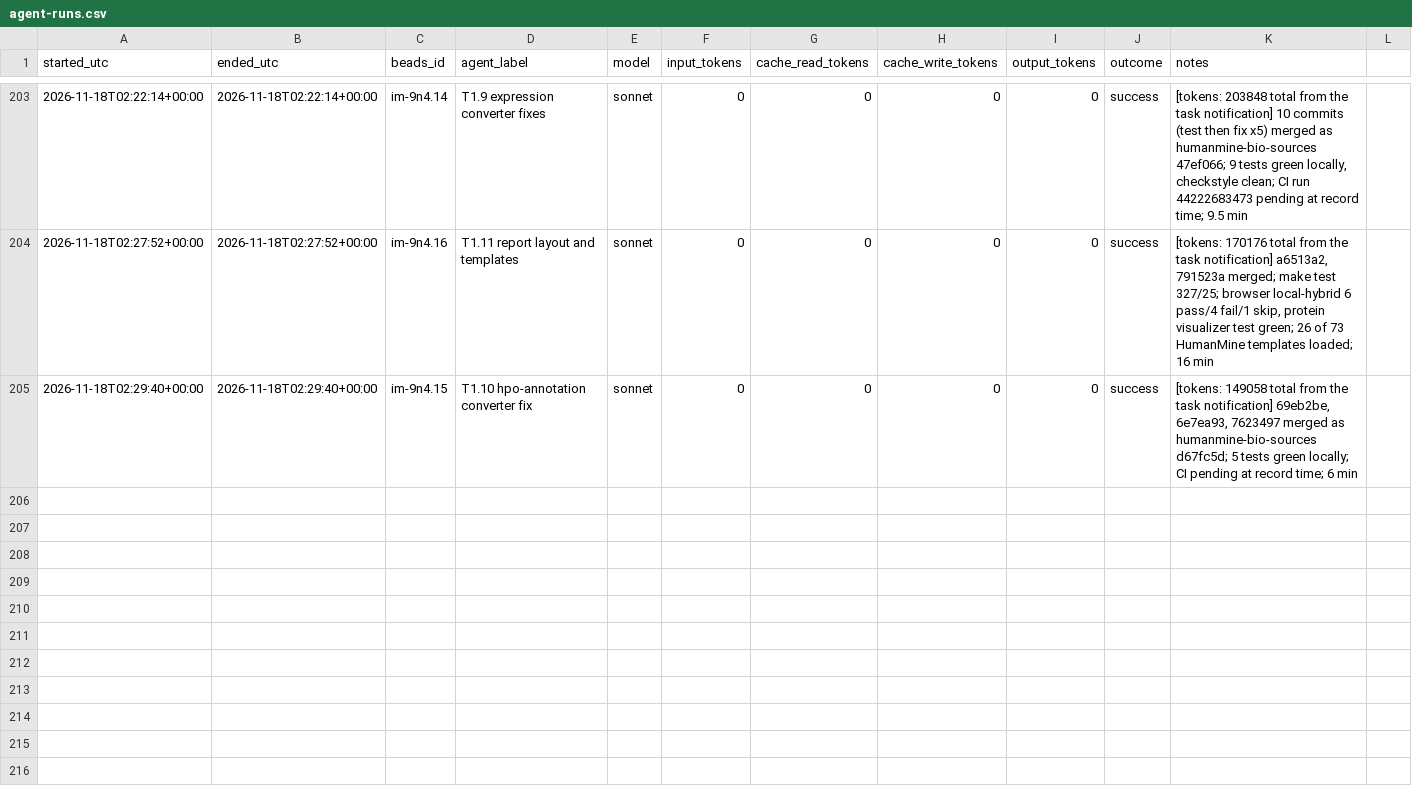
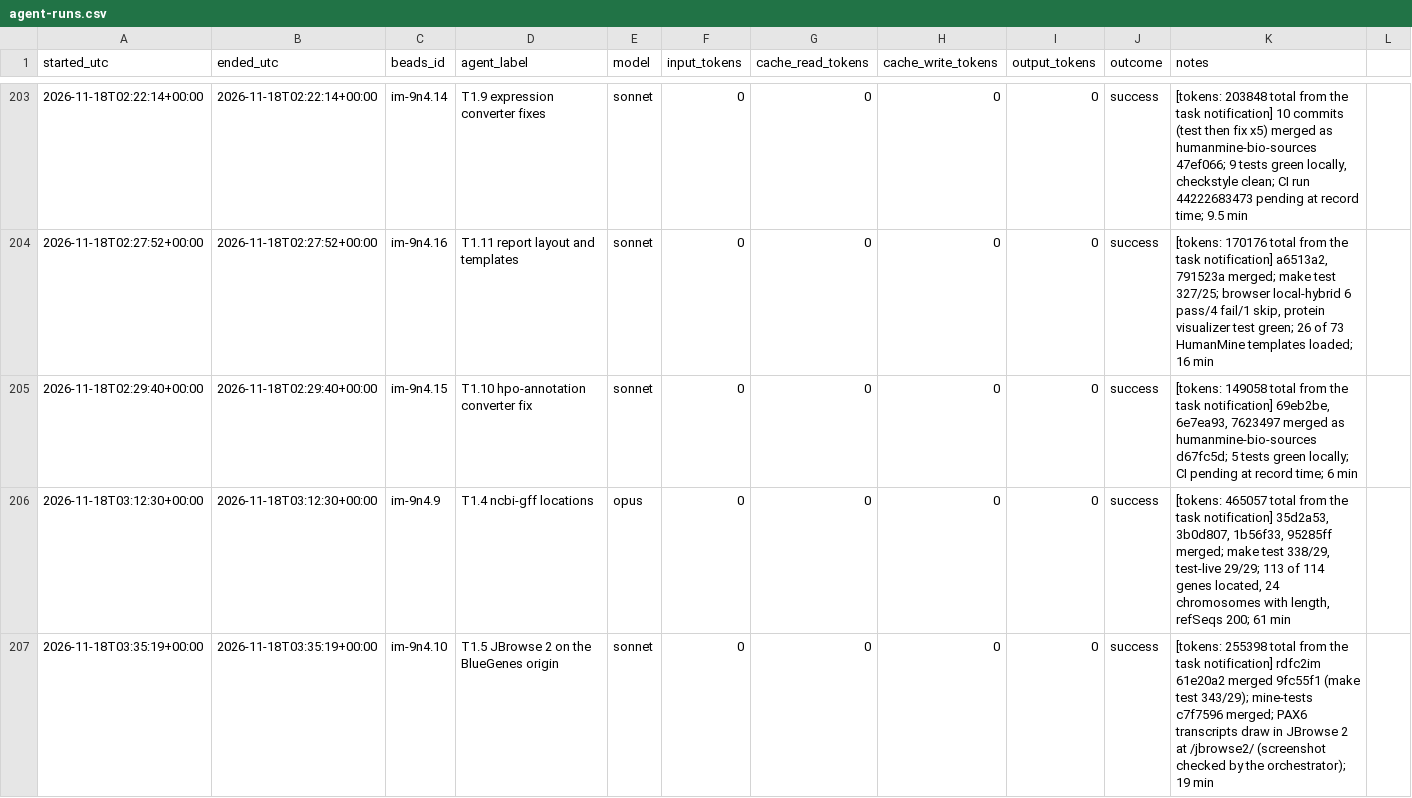
Before and after one commit to gmicklem/intermine-planning, a CSV file: status/agent-runs.csv, drawn as a sheet; only a part is shown, gaps mark what is left out; the diff names each change by its address in the sheet, - before the commit and + after, or states it on an @@ line.

```diff
--- a/status/agent-runs.csv
+++ b/status/agent-runs.csv
+row 206: 2026-11-18T03:12:30+00:00 | 2026-11-18T03:12:30+00:00 | im-9n4.9 | T1.4 ncbi-gff locations | opus | 0 | 0 | 0 | 0 | success | [tokens: 465057 total from the task notification] 35d2a53, 3b0d807, 1b56f33, 95285ff merged; make test 338/29, test-live 29/29; 113 of 114 genes located, 24 chromosomes with length, refSeqs 200; 61 min
+row 207: 2026-11-18T03:35:19+00:00 | 2026-11-18T03:35:19+00:00 | im-9n4.10 | T1.5 JBrowse 2 on the BlueGenes origin | sonnet | 0 | 0 | 0 | 0 | success | [tokens: 255398 total from the task notification] rdfc2im 61e20a2 merged 9fc55f1 (make test 343/29); mine-tests c7f7596 merged; PAX6 transcripts draw in JBrowse 2 at /jbrowse2/ (screenshot checked by the orchestrator); 19 min
```
Also changed, not shown: status/beads-history.csv, 7 other files.
